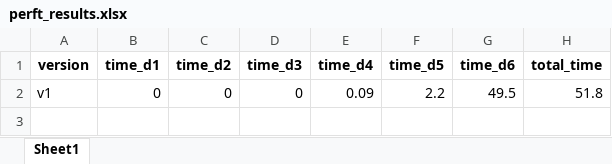
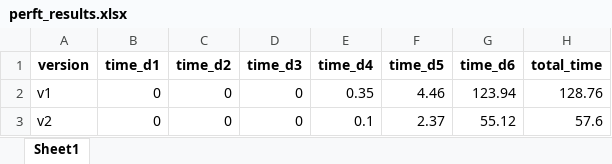
Before and after one commit to danielRoi/chess-bot, an Excel workbook: perft_results.xlsx, sheet Sheet1, drawn as a sheet; values as stored, in another font and other column widths than the file's, no borders; the diff names each change by its address in the sheet, - before the commit and + after, or states it on an @@ line.

Commit message:
added version 1 to perft_results

```diff
--- a/perft_results.xlsx (sheet Sheet1)
+++ b/perft_results.xlsx (sheet Sheet1)
-E2 (time_d4): 0.09
+E2 (time_d4): 0.35
-F2 (time_d5): 2.2
+F2 (time_d5): 4.46
-G2 (time_d6): 49.5
+G2 (time_d6): 123.94
-H2 (total_time): 51.8
+H2 (total_time): 128.76
+row 3: v2 | 0 | 0 | 0 | 0.1 | 2.37 | 55.12 | 57.6
```
